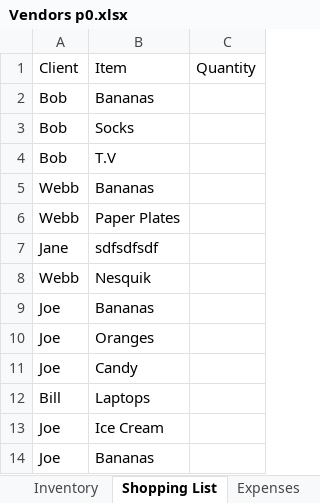
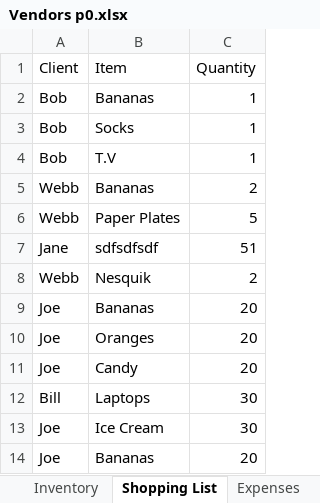
Before and after one commit to 210927-Reston-UiPath/Rymarz_N-Wilson_D-p0, an Excel workbook: Vendors p0.xlsx, sheet Shopping List, drawn as a sheet; values as stored, in another font and other column widths than the file's, no borders; the diff names each change by its address in the sheet, - before the commit and + after, or states it on an @@ line.

```diff
--- a/Vendors p0.xlsx (sheet Shopping List)
+++ b/Vendors p0.xlsx (sheet Shopping List)
-C2:C4 (Quantity): (empty)
+C2:C4 (Quantity): 1
-C5 (Quantity): (empty)
+C5 (Quantity): 2
-C6 (Quantity): (empty)
+C6 (Quantity): 5
-C7 (Quantity): (empty)
+C7 (Quantity): 51
-C8 (Quantity): (empty)
+C8 (Quantity): 2
-C9:C11 (Quantity): (empty)
+C9:C11 (Quantity): 20
-C12:C13 (Quantity): (empty)
+C12:C13 (Quantity): 30
-C14 (Quantity): (empty)
+C14 (Quantity): 20
```
Also changed, not shown: sheet Inventory, sheet Expenses, sheet Items Not Found, 2 other files.
